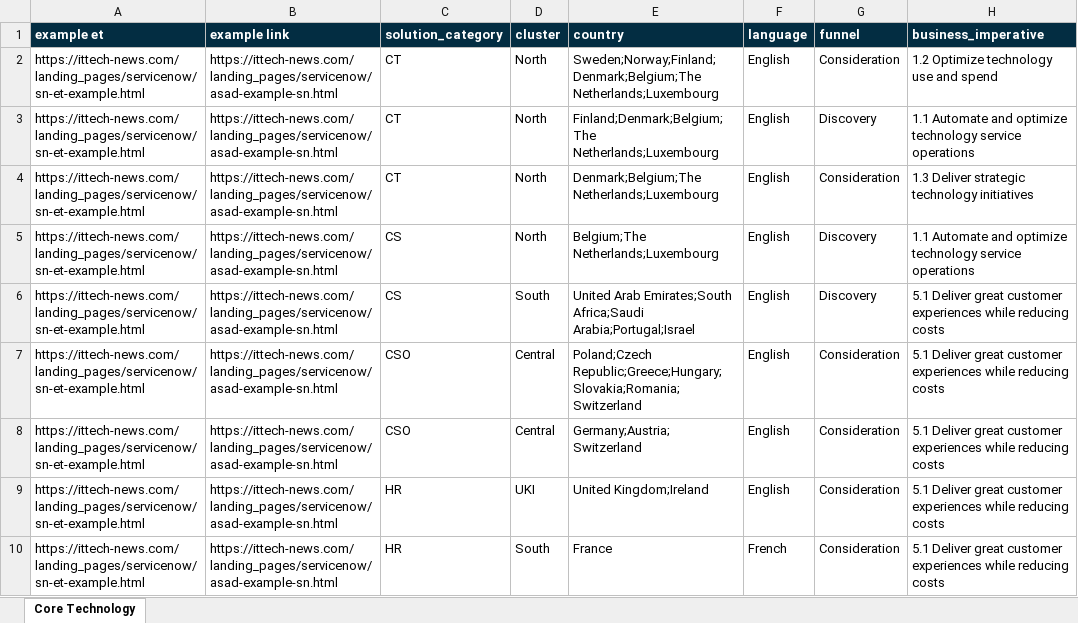
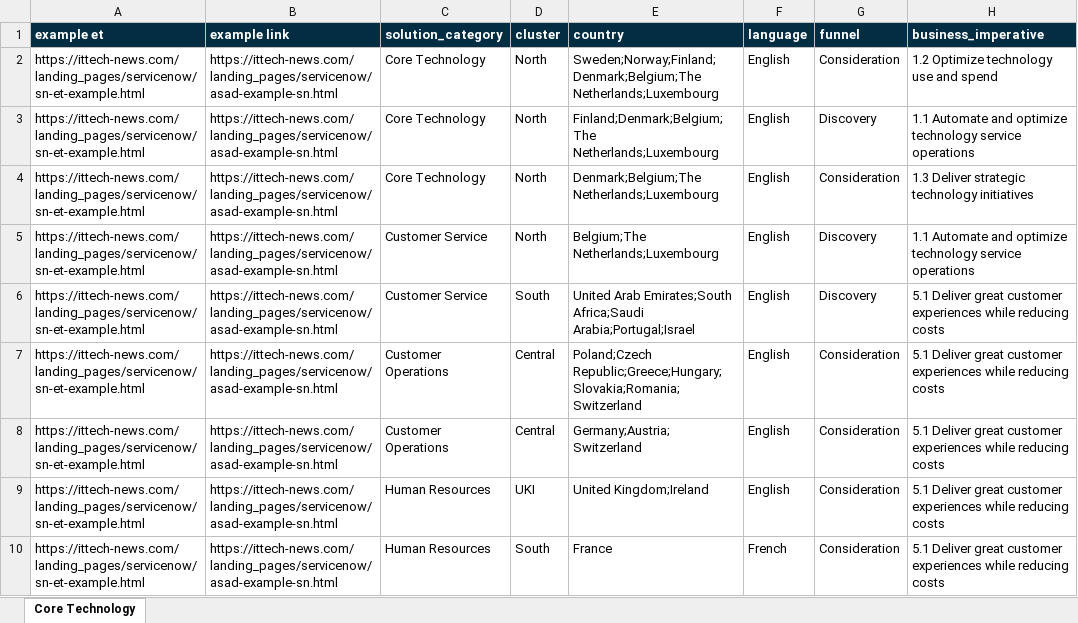
Before and after one commit to Asad4540/ServiceNow-Automation, an Excel workbook: input_data.xlsx, sheet Core Technology, drawn as a sheet; only a part is shown; values as stored, in another font and other column widths than the file's, no borders; the diff names each change by its address in the sheet, - before the commit and + after, or states it on an @@ line.

Commit message:
ET styling preserved and country change feature sorted

```diff
--- a/input_data.xlsx (sheet Core Technology)
+++ b/input_data.xlsx (sheet Core Technology)
-C2:C4 (solution_category): CT
+C2:C4 (solution_category): Core Technology
-C5:C6 (solution_category): CS
+C5:C6 (solution_category): Customer Service
-C7:C8 (solution_category): CSO
+C7:C8 (solution_category): Customer Operations
-C9:C10 (solution_category): HR
+C9:C10 (solution_category): Human Resources
```
Also changed, not shown: 1 other file.
